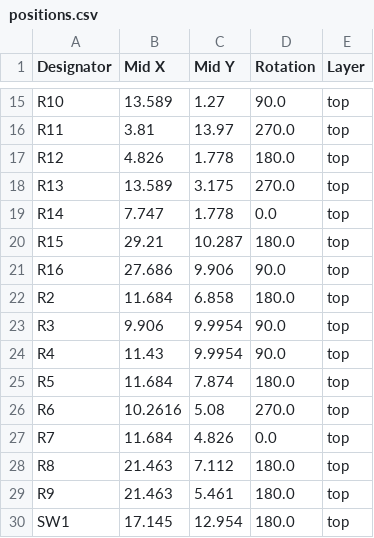
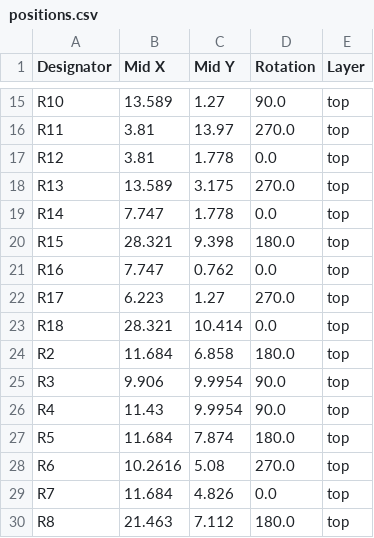
Before and after one commit to 21km43/WCH-LinkE-Mini, a CSV file: production/positions.csv, drawn as a sheet; only a part is shown, gaps mark what is left out; the shorter side is filled out with more unchanged rows.

```diff
--- a/production/positions.csv
+++ b/production/positions.csv
@@ -16,7 +16,9 @@ R10,13.589,1.27,90.0,top
 R11,3.81,13.97,270.0,top
-R12,4.826,1.778,180.0,top
+R12,3.81,1.778,0.0,top
 R13,13.589,3.175,270.0,top
 R14,7.747,1.778,0.0,top
-R15,29.21,10.287,180.0,top
-R16,27.686,9.906,90.0,top
+R15,28.321,9.398,180.0,top
+R16,7.747,0.762,0.0,top
+R17,6.223,1.27,270.0,top
+R18,28.321,10.414,0.0,top
 R2,11.684,6.858,180.0,top
```
Also changed, not shown: production/bom.csv, production/designators.csv, 7 other files.
